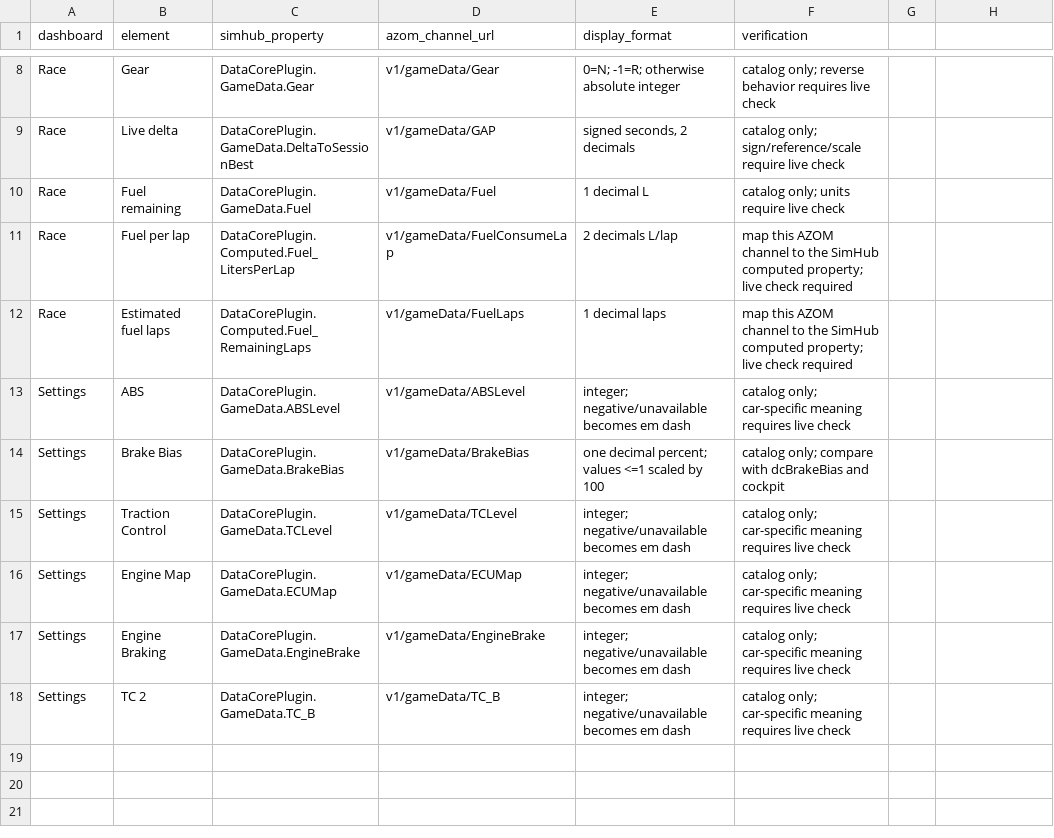
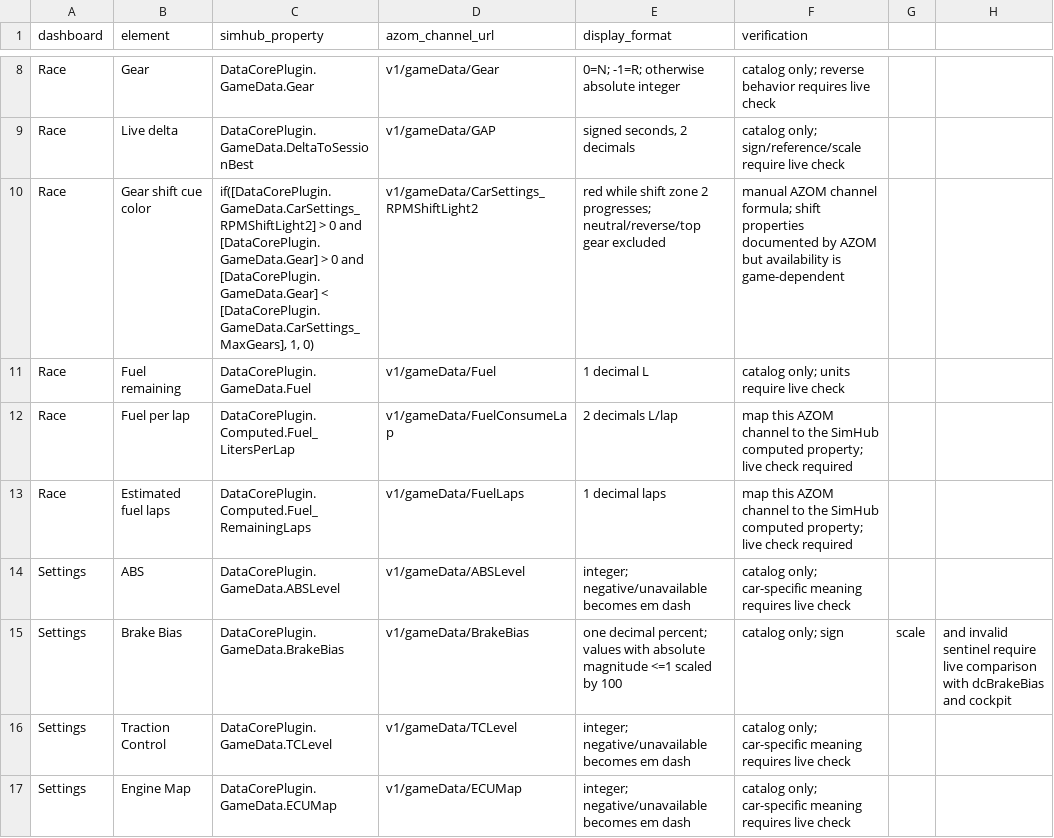
Before and after one commit to autoMiketik/azom-dashboards, a CSV file: dashboards/bindings.csv, drawn as a sheet; only a part is shown, gaps mark what is left out; the shorter side is filled out with more unchanged rows.

```diff
--- a/dashboards/bindings.csv
+++ b/dashboards/bindings.csv
@@ -9,2 +9,3 @@ Race,Gear,DataCorePlugin.GameData.Gear,v1/gameData/Gear,"0=N; -1=R; otherwise ab
 Race,Live delta,DataCorePlugin.GameData.DeltaToSessionBest,v1/gameData/GAP,"signed seconds, 2 decimals",catalog only; sign/reference/scale require live check
+Race,Gear shift cue color,"if([DataCorePlugin.GameData.CarSettings_RPMShiftLight2] > 0 and [DataCorePlugin.GameData.Gear] > 0 and [DataCorePlugin.GameData.Gear] < [DataCorePlugin.GameData.CarSettings_MaxGears], 1, 0)",v1/gameData/CarSettings_RPMShiftLight2,"red while shift zone 2 progresses; neutral/reverse/top gear excluded",manual AZOM channel formula; shift properties documented by AZOM but availability is game-dependent
 Race,Fuel remaining,DataCorePlugin.GameData.Fuel,v1/gameData/Fuel,"1 decimal L",catalog only; units require live check
@@ -13,3 +14,3 @@ Race,Estimated fuel laps,DataCorePlugin.Computed.Fuel_RemainingLaps,v1/gameData/
 Settings,ABS,DataCorePlugin.GameData.ABSLevel,v1/gameData/ABSLevel,"integer; negative/unavailable becomes em dash",catalog only; car-specific meaning requires live check
-Settings,Brake Bias,DataCorePlugin.GameData.BrakeBias,v1/gameData/BrakeBias,"one decimal percent; values <=1 scaled by 100",catalog only; compare with dcBrakeBias and cockpit
+Settings,Brake Bias,DataCorePlugin.GameData.BrakeBias,v1/gameData/BrakeBias,"one decimal percent; values with absolute magnitude <=1 scaled by 100",catalog only; sign, scale, and invalid sentinel require live comparison with dcBrakeBias and cockpit
 Settings,Traction Control,DataCorePlugin.GameData.TCLevel,v1/gameData/TCLevel,"integer; negative/unavailable becomes em dash",catalog only; car-specific meaning requires live check
```
Also changed, not shown: 24 other files.
